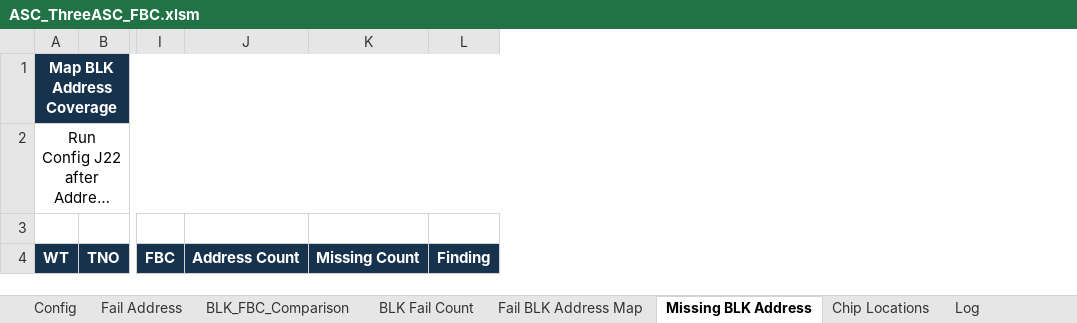
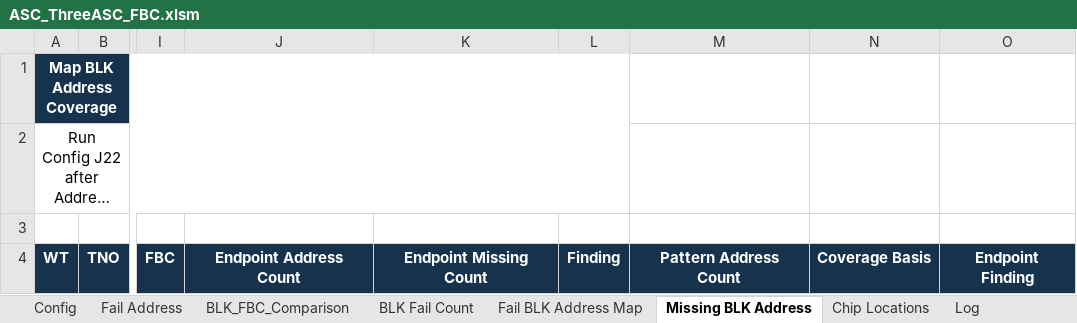
Before and after one commit to QooLien/asc-wafer-fail-address, an Excel workbook: current/templates/ASC_ThreeASC_FBC.xlsm, sheet Missing BLK Address, drawn as a sheet; only a part is shown, gaps mark what is left out; long unchanged cells end in …; values as stored, in another font and other column widths than the file's, no borders; removed rows and columns are numbered as before the commit, all else as after; the diff names each change by its address in the sheet, - before the commit and + after, or states it on an @@ line.

Commit message:
Judge BLK address coverage across Pattern interval

```diff
--- a/current/templates/ASC_ThreeASC_FBC.xlsm (sheet Missing BLK Address)
+++ b/current/templates/ASC_ThreeASC_FBC.xlsm (sheet Missing BLK Address)
-column J, row 4: Address Count
-column K, row 4: Missing Count
+column J, row 4: Endpoint Address Count
+column K, row 4: Endpoint Missing Count
+column M, row 4: Pattern Address Count
+column N, row 4: Coverage Basis
+column O, row 4: Endpoint Finding
```
Also changed, not shown: charts or pictures, 6 other files.
